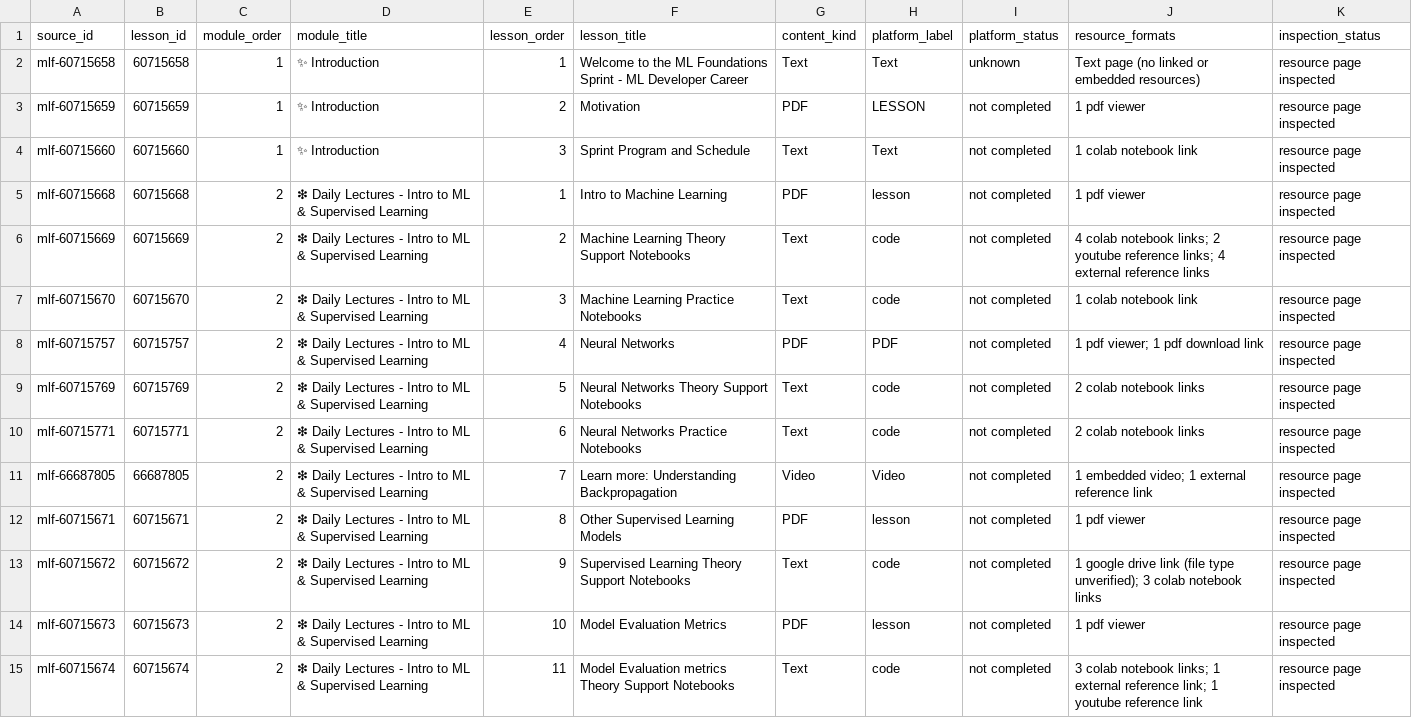
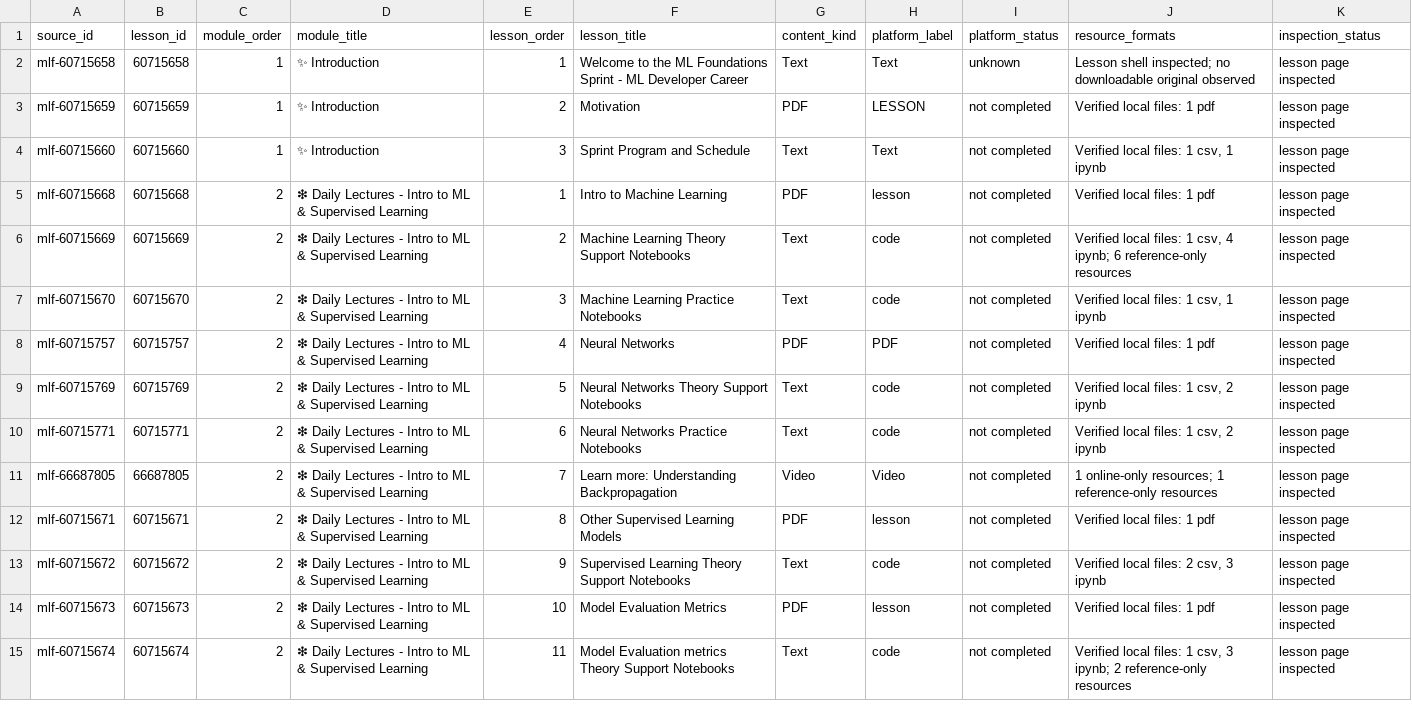
Before and after one commit to Franccesco1907/anyone-ml-ai-course, a CSV file: courses/02-ml-foundations/syllabus.csv, drawn as a sheet; only a part is shown; the diff covers the shown part only; the diff names each change by its address in the sheet, - before the commit and + after, or states it on an @@ line.

```diff
--- a/courses/02-ml-foundations/syllabus.csv
+++ b/courses/02-ml-foundations/syllabus.csv
-J2 (resource_formats): Text page (no linked or embedded resources)
+J2 (resource_formats): Lesson shell inspected; no downloadable original observed
-K2:K15 (inspection_status): resource page inspected
+K2:K15 (inspection_status): lesson page inspected
-J3 (resource_formats): 1 pdf viewer
+J3 (resource_formats): Verified local files: 1 pdf
-J4 (resource_formats): 1 colab notebook link
+J4 (resource_formats): Verified local files: 1 csv, 1 ipynb
-J5 (resource_formats): 1 pdf viewer
+J5 (resource_formats): Verified local files: 1 pdf
-J6 (resource_formats): 4 colab notebook links; 2 youtube reference links; 4 external reference links
+J6 (resource_formats): Verified local files: 1 csv, 4 ipynb; 6 reference-only resources
-J7 (resource_formats): 1 colab notebook link
+J7 (resource_formats): Verified local files: 1 csv, 1 ipynb
-J8 (resource_formats): 1 pdf viewer; 1 pdf download link
+J8 (resource_formats): Verified local files: 1 pdf
-J9:J10 (resource_formats): 2 colab notebook links
+J9:J10 (resource_formats): Verified local files: 1 csv, 2 ipynb
-J11 (resource_formats): 1 embedded video; 1 external reference link
+J11 (resource_formats): 1 online-only resources; 1 reference-only resources
-J12 (resource_formats): 1 pdf viewer
+J12 (resource_formats): Verified local files: 1 pdf
-J13 (resource_formats): 1 google drive link (file type unverified); 3 colab notebook links
+J13 (resource_formats): Verified local files: 2 csv, 3 ipynb
-J14 (resource_formats): 1 pdf viewer
+J14 (resource_formats): Verified local files: 1 pdf
-J15 (resource_formats): 3 colab notebook links; 1 external reference link; 1 youtube reference link
+J15 (resource_formats): Verified local files: 1 csv, 3 ipynb; 2 reference-only resources
```
Also changed, not shown: 44 edited cells elsewhere in this file, courses/01-ml-developer-career-prep/syllabus.csv, courses/03-data-science/syllabus.csv, 32 other files.
